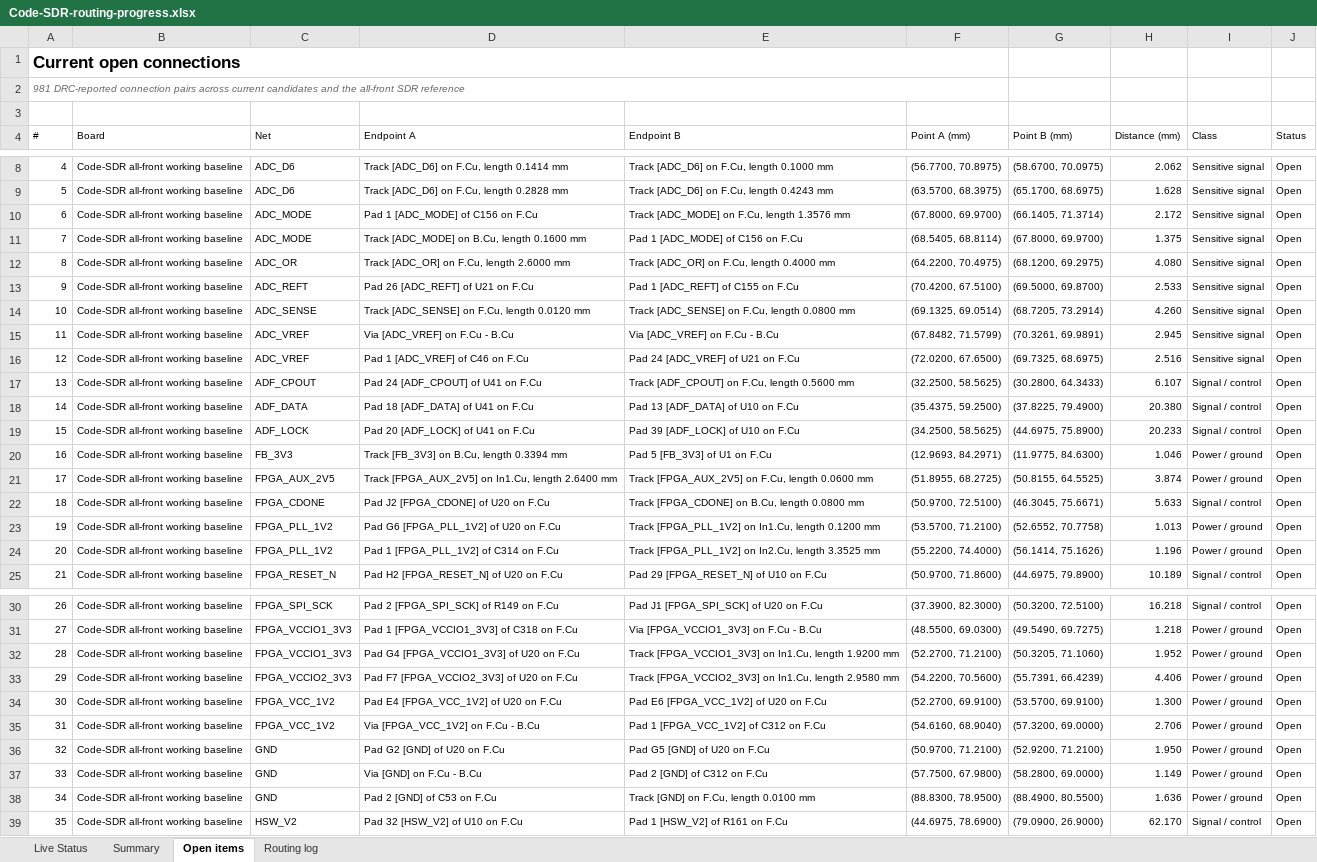
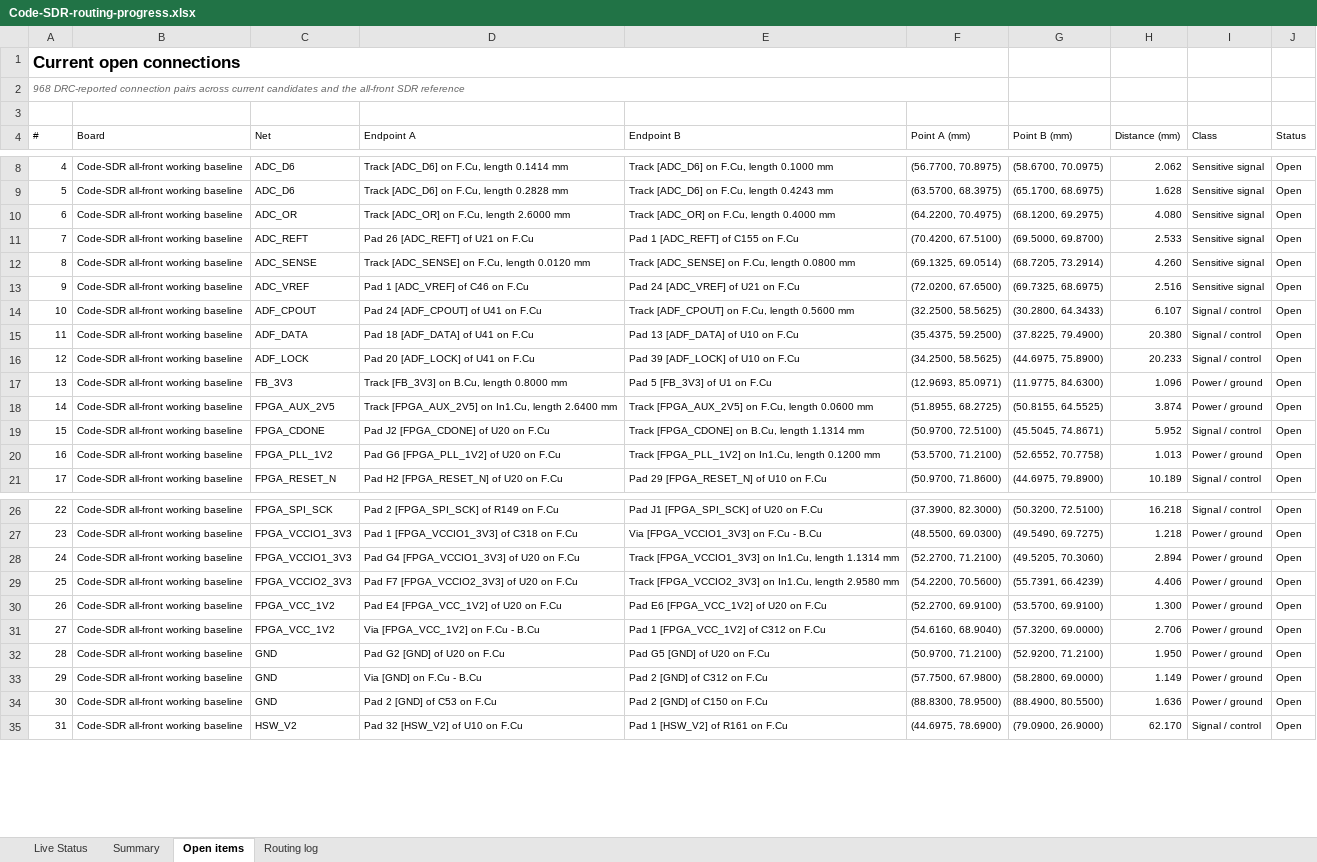
Before and after one commit to iamdarshg/Code-SDR, an Excel workbook: outputs/code-sdr-routing/Code-SDR-routing-progress.xlsx, sheet Open items, drawn as a sheet; only a part is shown, gaps mark what is left out; values as stored, in another font and other column widths than the file's, no borders; table styles not drawn; removed rows and columns are numbered as before the commit, all else as after; the diff covers the shown part only; the diff names each change by its address in the sheet, - before the commit and + after, or states it on an @@ line.

```diff
--- a/outputs/code-sdr-routing/Code-SDR-routing-progress.xlsx (sheet Open items)
+++ b/outputs/code-sdr-routing/Code-SDR-routing-progress.xlsx (sheet Open items)
@@ column A (#) renumbered from row 2 down @@
-row 10: 6 | Code-SDR all-front working baseline | ADC_MODE | Pad 1 [ADC_MODE] of C156 on F.Cu | Track [ADC_MODE] on F.Cu, length 1.3576 mm | (67.8000, 69.9700) | (66.1405, 71.3714) | 2.172 | Sensitive signal | Open
-row 11: 7 | Code-SDR all-front working baseline | ADC_MODE | Track [ADC_MODE] on B.Cu, length 0.1600 mm | Pad 1 [ADC_MODE] of C156 on F.Cu | (68.5405, 68.8114) | (67.8000, 69.9700) | 1.375 | Sensitive signal | Open
-row 15: 11 | Code-SDR all-front working baseline | ADC_VREF | Via [ADC_VREF] on F.Cu - B.Cu | Via [ADC_VREF] on F.Cu - B.Cu | (67.8482, 71.5799) | (70.3261, 69.9891) | 2.945 | Sensitive signal | Open
-D17 (Endpoint A): Track [FB_3V3] on B.Cu, length 0.3394 mm
+D17 (Endpoint A): Track [FB_3V3] on B.Cu, length 0.8000 mm
-F17 (Point A (mm)): (12.9693, 84.2971)
+F17 (Point A (mm)): (12.9693, 85.0971)
-H17 (Distance (mm)): 1.046
+H17 (Distance (mm)): 1.096
-E19 (Endpoint B): Track [FPGA_CDONE] on B.Cu, length 0.0800 mm
+E19 (Endpoint B): Track [FPGA_CDONE] on B.Cu, length 1.1314 mm
-G19 (Point B (mm)): (46.3045, 75.6671)
+G19 (Point B (mm)): (45.5045, 74.8671)
-H19 (Distance (mm)): 5.633
+H19 (Distance (mm)): 5.952
-row 24: 20 | Code-SDR all-front working baseline | FPGA_PLL_1V2 | Pad 1 [FPGA_PLL_1V2] of C314 on F.Cu | Track [FPGA_PLL_1V2] on In2.Cu, length 3.3525 mm | (55.2200, 74.4000) | (56.1414, 75.1626) | 1.196 | Power / ground | Open
-E28 (Endpoint B): …In1.Cu, length 1.9200 mm
+E28 (Endpoint B): …In1.Cu, length 1.1314 mm
-G28 (Point B (mm)): (50.3205, 71.1060)
+G28 (Point B (mm)): (49.5205, 70.3060)
-H28 (Distance (mm)): 1.952
+H28 (Distance (mm)): 2.894
-E34 (Endpoint B): Track [GND] on F.Cu, length 0.0100 mm
+E34 (Endpoint B): Pad 2 [GND] of C150 on F.Cu
```
Also changed, not shown: 9 removed rows, 14 edited cells and cell formats elsewhere in this sheet, sheet Live Status, sheet Routing log, sheet Summary, 3 other files.
